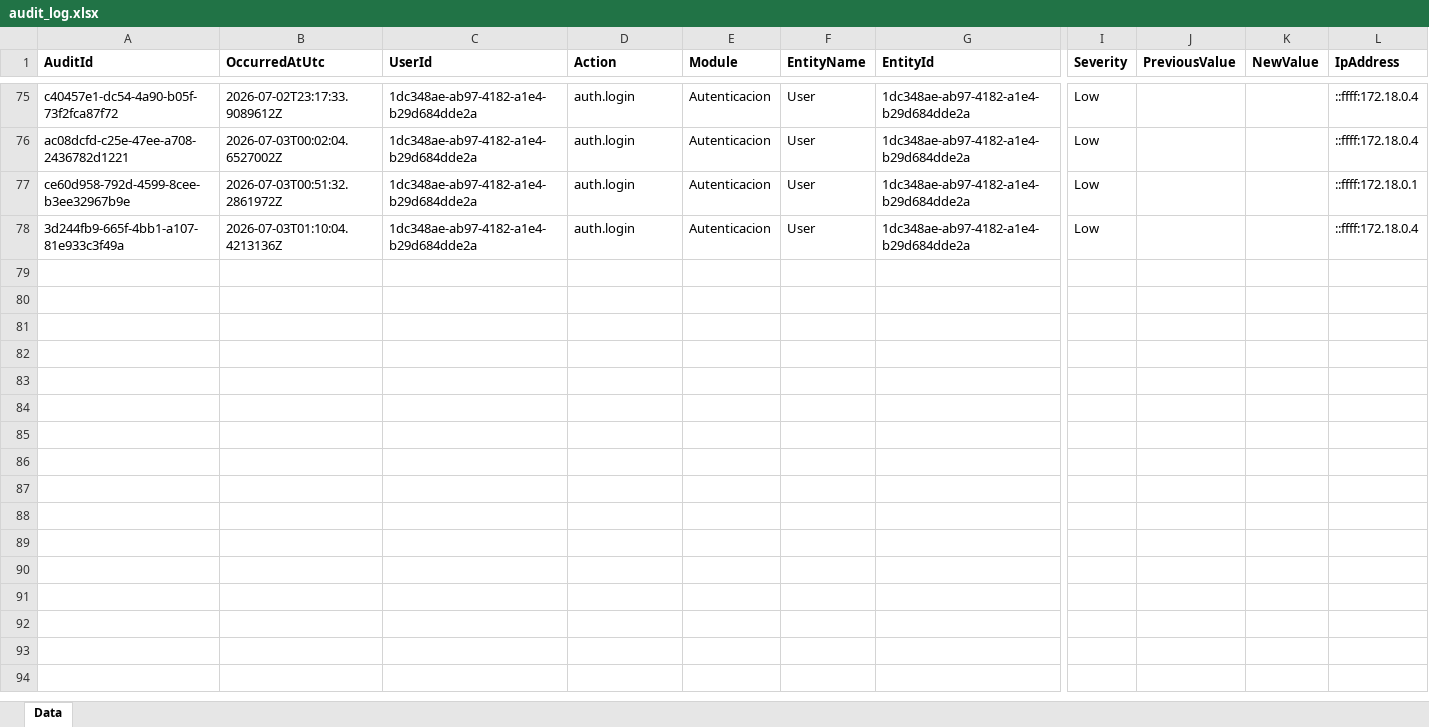
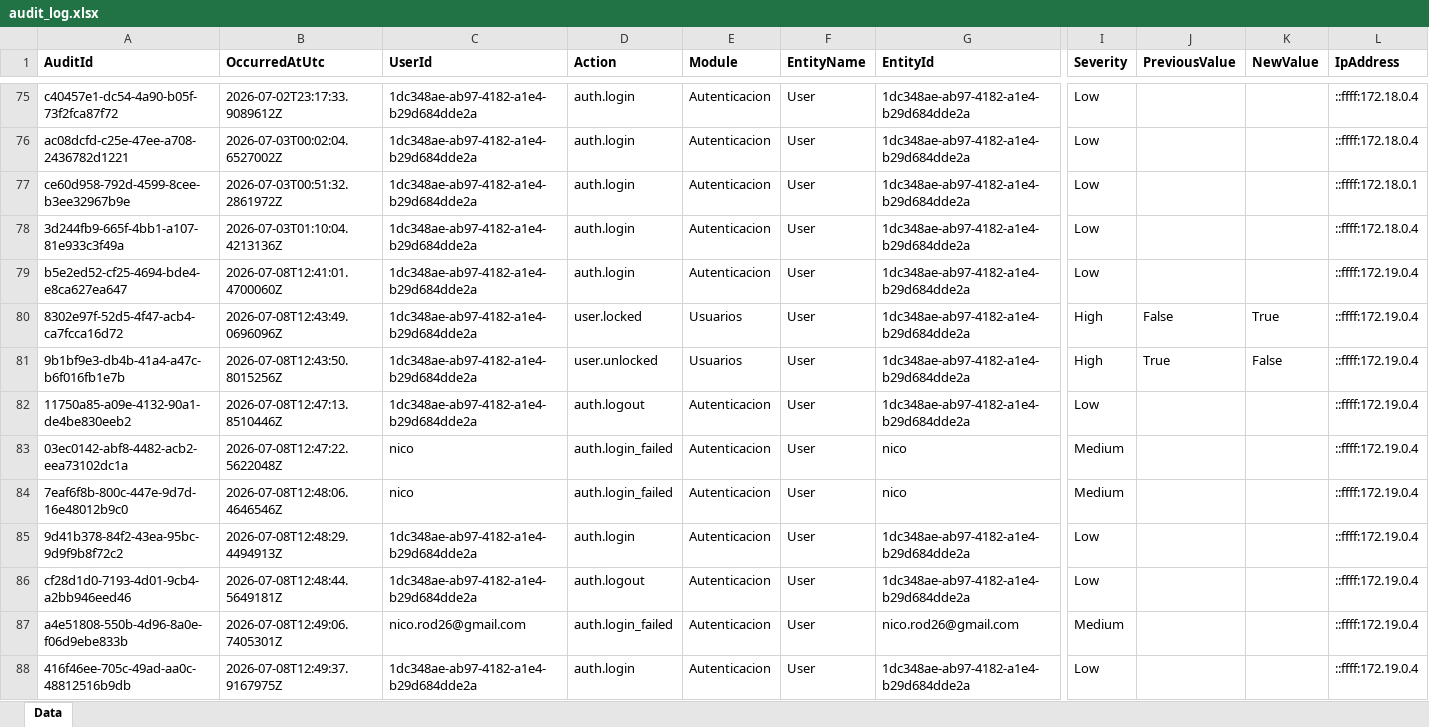
Before and after one commit to nicorod-cyber/APLICACION-CMMS, an Excel workbook: data/excel/audit_log.xlsx, sheet Data, drawn as a sheet; only a part is shown, gaps mark what is left out; values as stored, in another font and other column widths than the file's, no borders; rows hold the shown columns only; the diff covers the shown part only; the diff names each change by its address in the sheet, - before the commit and + after, or states it on an @@ line.

Commit message:
revision de CA de HU 1 y 2, creacion de usuarios de distintos roles para pruebas

```diff
--- a/data/excel/audit_log.xlsx (sheet Data)
+++ b/data/excel/audit_log.xlsx (sheet Data)
+row 79: b5e2ed52-cf25-4694-bde4-e8ca627ea647 | 2026-07-08T12:41:01.4700060Z | 1dc348ae-ab97-4182-a1e4-b29d684dde2a | auth.login | Autenticacion | User | 1dc348ae-ab97-4182-a1e4-b29d684dde2a | Low |  |  | ::ffff:172.19.0.4
+row 80: 8302e97f-52d5-4f47-acb4-ca7fcca16d72 | 2026-07-08T12:43:49.0696096Z | 1dc348ae-ab97-4182-a1e4-b29d684dde2a | user.locked | Usuarios | User | 1dc348ae-ab97-4182-a1e4-b29d684dde2a | High | False | True | ::ffff:172.19.0.4
+row 81: 9b1bf9e3-db4b-41a4-a47c-b6f016fb1e7b | 2026-07-08T12:43:50.8015256Z | 1dc348ae-ab97-4182-a1e4-b29d684dde2a | user.unlocked | Usuarios | User | 1dc348ae-ab97-4182-a1e4-b29d684dde2a | High | True | False | ::ffff:172.19.0.4
+row 82: 11750a85-a09e-4132-90a1-de4be830eeb2 | 2026-07-08T12:47:13.8510446Z | 1dc348ae-ab97-4182-a1e4-b29d684dde2a | auth.logout | Autenticacion | User | 1dc348ae-ab97-4182-a1e4-b29d684dde2a | Low |  |  | ::ffff:172.19.0.4
+row 83: 03ec0142-abf8-4482-acb2-eea73102dc1a | 2026-07-08T12:47:22.5622048Z | nico | auth.login_failed | Autenticacion | User | nico | Medium |  |  | ::ffff:172.19.0.4
+row 84: 7eaf6f8b-800c-447e-9d7d-16e48012b9c0 | 2026-07-08T12:48:06.4646546Z | nico | auth.login_failed | Autenticacion | User | nico | Medium |  |  | ::ffff:172.19.0.4
+row 85: 9d41b378-84f2-43ea-95bc-9d9f9b8f72c2 | 2026-07-08T12:48:29.4494913Z | 1dc348ae-ab97-4182-a1e4-b29d684dde2a | auth.login | Autenticacion | User | 1dc348ae-ab97-4182-a1e4-b29d684dde2a | Low |  |  | ::ffff:172.19.0.4
+row 86: cf28d1d0-7193-4d01-9cb4-a2bb946eed46 | 2026-07-08T12:48:44.5649181Z | 1dc348ae-ab97-4182-a1e4-b29d684dde2a | auth.logout | Autenticacion | User | 1dc348ae-ab97-4182-a1e4-b29d684dde2a | Low |  |  | ::ffff:172.19.0.4
+row 87: a4e51808-550b-4d96-8a0e-f06d9ebe833b | 2026-07-08T12:49:06.7405301Z | nico.rod26@gmail.com | auth.login_failed | Autenticacion | User | nico.rod26@gmail.com | Medium |  |  | ::ffff:172.19.0.4
+row 88: 416f46ee-705c-49ad-aa0c-48812516b9db | 2026-07-08T12:49:37.9167975Z | 1dc348ae-ab97-4182-a1e4-b29d684dde2a | auth.login | Autenticacion | User | 1dc348ae-ab97-4182-a1e4-b29d684dde2a | Low |  |  | ::ffff:172.19.0.4
```
Also changed, not shown: 38 added rows elsewhere in this sheet, data/excel/activos.xlsx, data/excel/alert_rules.xlsx, 3 other files.
